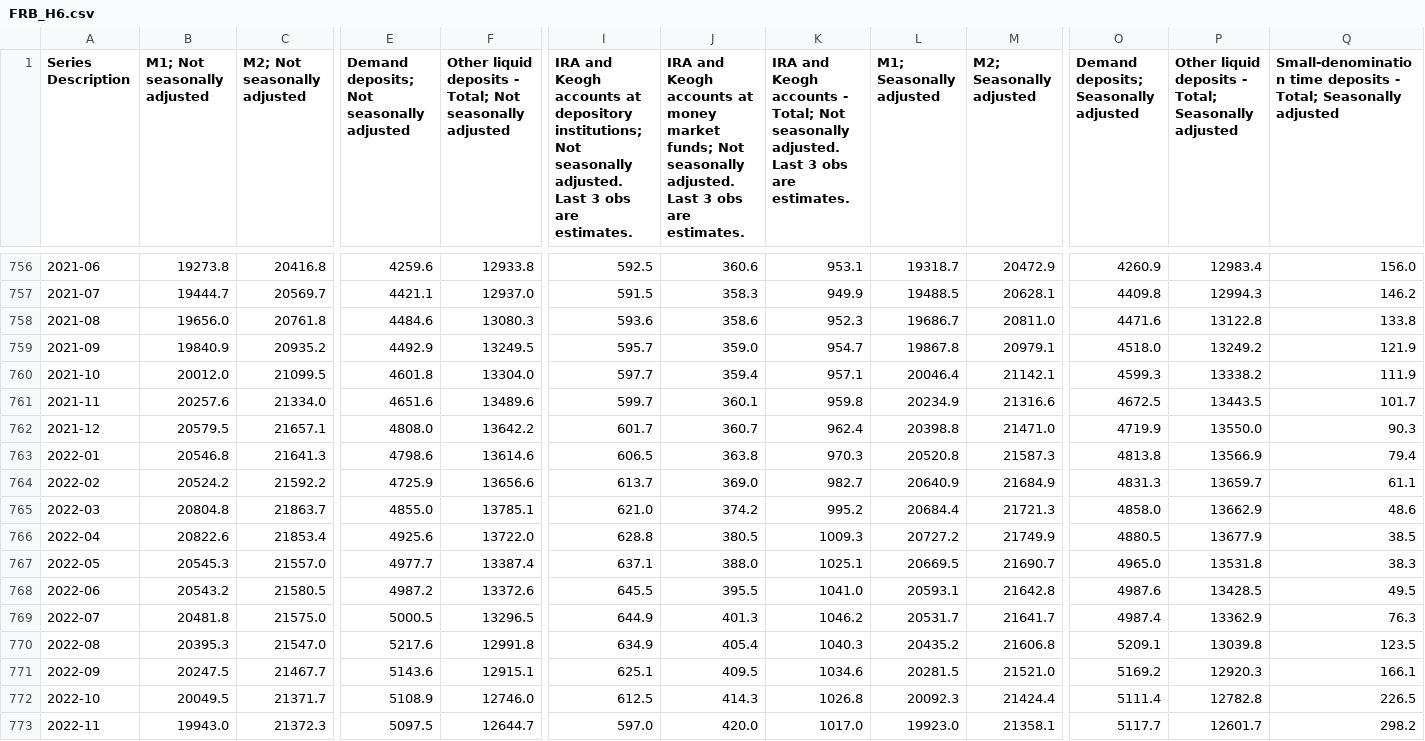
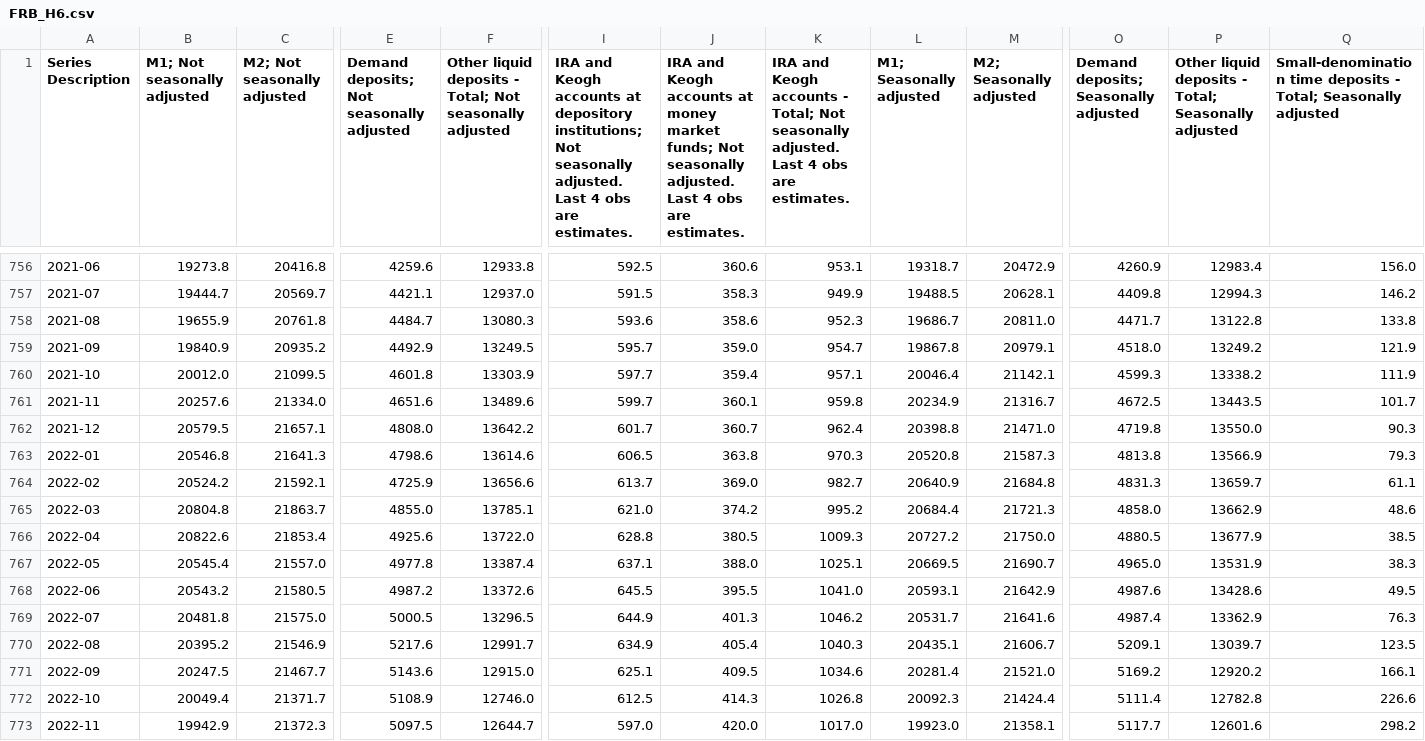
Before and after one commit to RoundBearChoi/btc_charts, a CSV file: src/FRB_H6.csv, drawn as a sheet; only a part is shown, gaps mark what is left out; the diff covers the shown part only; the diff names each change by its address in the sheet, - before the commit and + after, or states it on an @@ line.

```diff
--- a/src/FRB_H6.csv
+++ b/src/FRB_H6.csv
-I1: …adjusted. Last 3 obs are…
+I1: …adjusted. Last 4 obs are…
-J1: …adjusted. Last 3 obs are…
+J1: …adjusted. Last 4 obs are…
-K1: …adjusted. Last 3 obs are…
+K1: …adjusted. Last 4 obs are…
-B758 (M1; Not seasonally adjusted): 19656.0
+B758 (M1; Not seasonally adjusted): 19655.9
-E758: 4484.6
+E758: 4484.7
-O758: 4471.6
+O758: 4471.7
-F760: 13304.0
+F760: 13303.9
-M761 (M2; Seasonally adjusted): 21316.6
+M761 (M2; Seasonally adjusted): 21316.7
-O762: 4719.9
+O762: 4719.8
-Q763: 79.4
+Q763: 79.3
-C764 (M2; Not seasonally adjusted): 21592.2
+C764 (M2; Not seasonally adjusted): 21592.1
-M764 (M2; Seasonally adjusted): 21684.9
+M764 (M2; Seasonally adjusted): 21684.8
-M766 (M2; Seasonally adjusted): 21749.9
+M766 (M2; Seasonally adjusted): 21750.0
-B767 (M1; Not seasonally adjusted): 20545.3
+B767 (M1; Not seasonally adjusted): 20545.4
-E767: 4977.7
+E767: 4977.8
-P767: 13531.8
+P767: 13531.9
-M768 (M2; Seasonally adjusted): 21642.8
+M768 (M2; Seasonally adjusted): 21642.9
-P768: 13428.5
+P768: 13428.6
-M769 (M2; Seasonally adjusted): 21641.7
+M769 (M2; Seasonally adjusted): 21641.6
-B770 (M1; Not seasonally adjusted): 20395.3
+B770 (M1; Not seasonally adjusted): 20395.2
-C770 (M2; Not seasonally adjusted): 21547.0
+C770 (M2; Not seasonally adjusted): 21546.9
-F770: 12991.8
+F770: 12991.7
-L770 (M1; Seasonally adjusted): 20435.2
+L770 (M1; Seasonally adjusted): 20435.1
-M770 (M2; Seasonally adjusted): 21606.8
+M770 (M2; Seasonally adjusted): 21606.7
-P770: 13039.8
+P770: 13039.7
-F771: 12915.1
+F771: 12915.0
-L771 (M1; Seasonally adjusted): 20281.5
+L771 (M1; Seasonally adjusted): 20281.4
-P771: 12920.3
+P771: 12920.2
-B772 (M1; Not seasonally adjusted): 20049.5
+B772 (M1; Not seasonally adjusted): 20049.4
-Q772: 226.5
+Q772: 226.6
-B773 (M1; Not seasonally adjusted): 19943.0
+B773 (M1; Not seasonally adjusted): 19942.9
-P773: 12601.7
+P773: 12601.6
```
Also changed, not shown: 1 added row and 90 edited cells elsewhere in this file, 1 other file.
